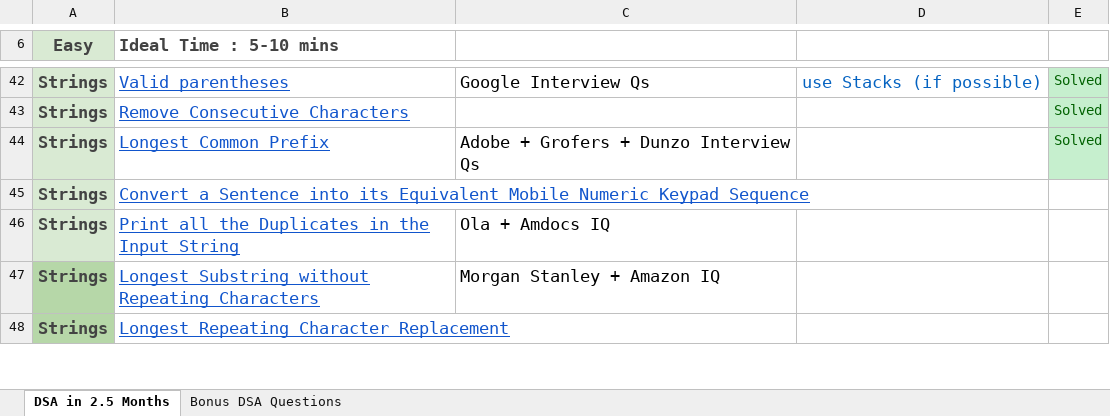
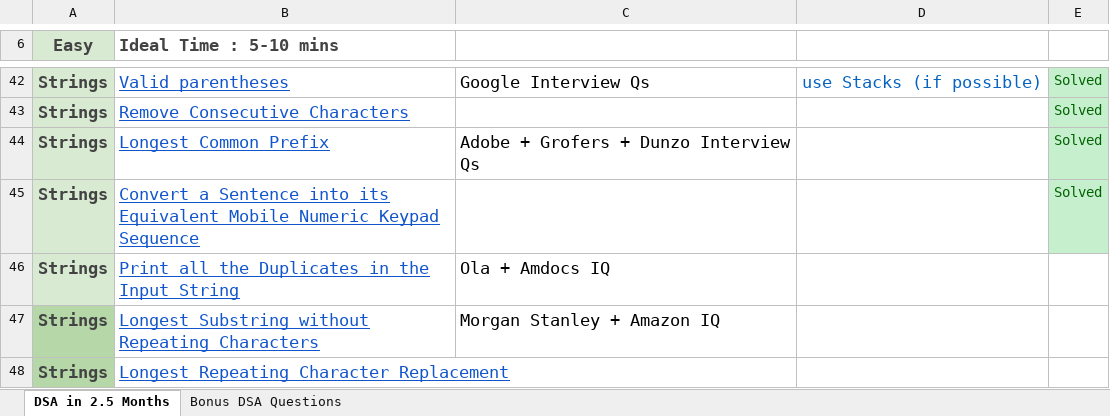
Before and after one commit to thecuriousjuel/Data-Structure-and-Algorithm, an Excel workbook: DSA by Shradha Didi & Aman Bhaiya.xlsx, sheet DSA in 2.5 Months, drawn as a sheet; only a part is shown, gaps mark what is left out; values as stored, in another font and other column widths than the file's, no borders; the diff names each change by its address in the sheet, - before the commit and + after, or states it on an @@ line.

```diff
--- a/DSA by Shradha Didi & Aman Bhaiya.xlsx (sheet DSA in 2.5 Months)
+++ b/DSA by Shradha Didi & Aman Bhaiya.xlsx (sheet DSA in 2.5 Months)
-E45: (empty)
+E45: Solved
-E45 fill: none
+E45 fill: #C6EFCE
```
Also changed, not shown: 1 other file.
